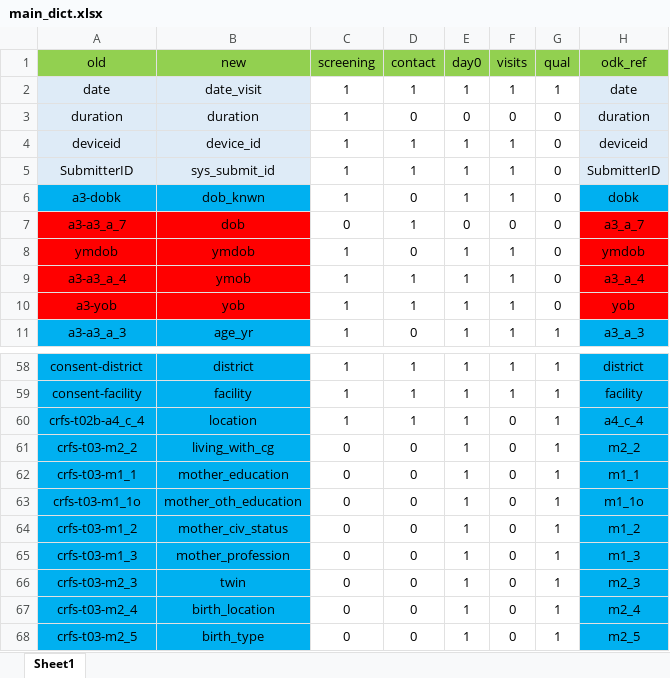
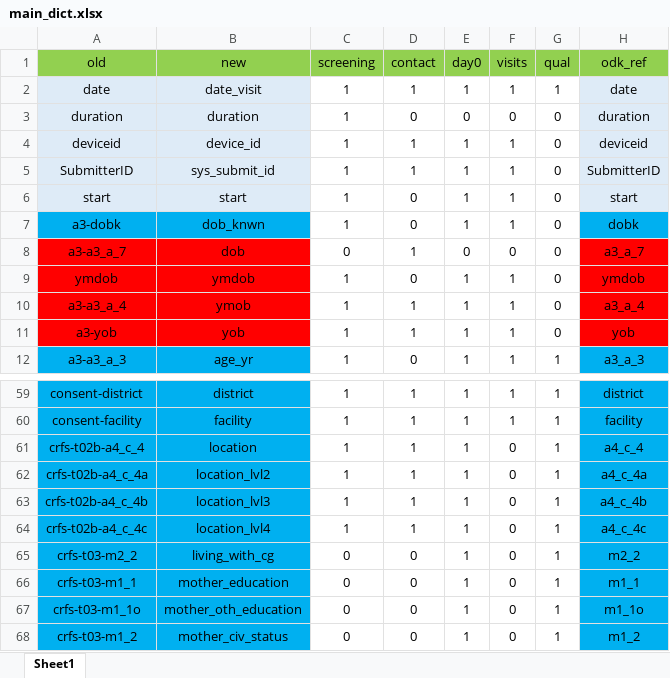
Before and after one commit to SwissTPH/timci, an Excel workbook: inst/extdata/main_dict.xlsx, sheet Sheet1, drawn as a sheet; only a part is shown, gaps mark what is left out; the shorter side is filled out with more unchanged rows; values as stored, in another font and other column widths than the file's, no borders; the diff names each change by its address in the sheet, - before the commit and + after, or states it on an @@ line.

Commit message:
Update reports and data quality checks

```diff
--- a/inst/extdata/main_dict.xlsx (sheet Sheet1)
+++ b/inst/extdata/main_dict.xlsx (sheet Sheet1)
+row 6: start | start | 1 | 0 | 1 | 1 | 0 | start
+row 62: crfs-t02b-a4_c_4a | location_lvl2 | 1 | 1 | 1 | 0 | 1 | a4_c_4a
+row 63: crfs-t02b-a4_c_4b | location_lvl3 | 1 | 1 | 1 | 0 | 1 | a4_c_4b
+row 64: crfs-t02b-a4_c_4c | location_lvl4 | 1 | 1 | 1 | 0 | 1 | a4_c_4c
```
Also changed, not shown: inst/extdata/main_dict_senegal.xlsx, 12 other files.
